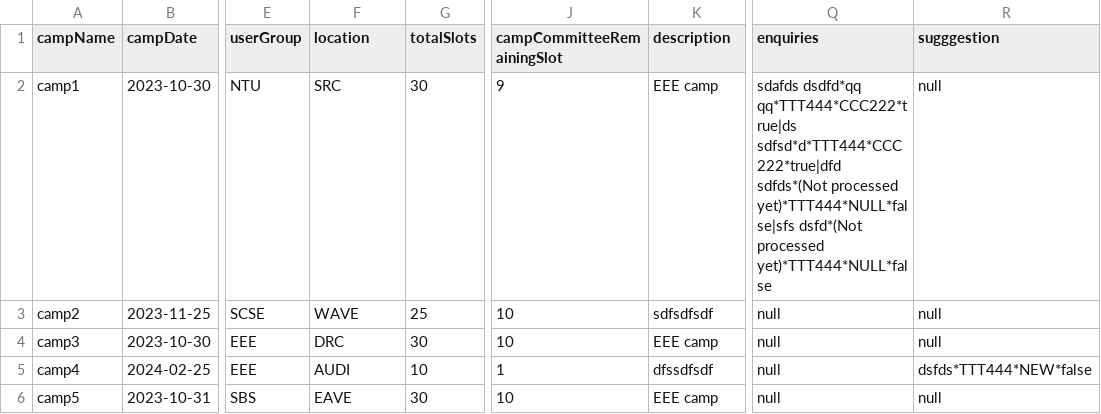
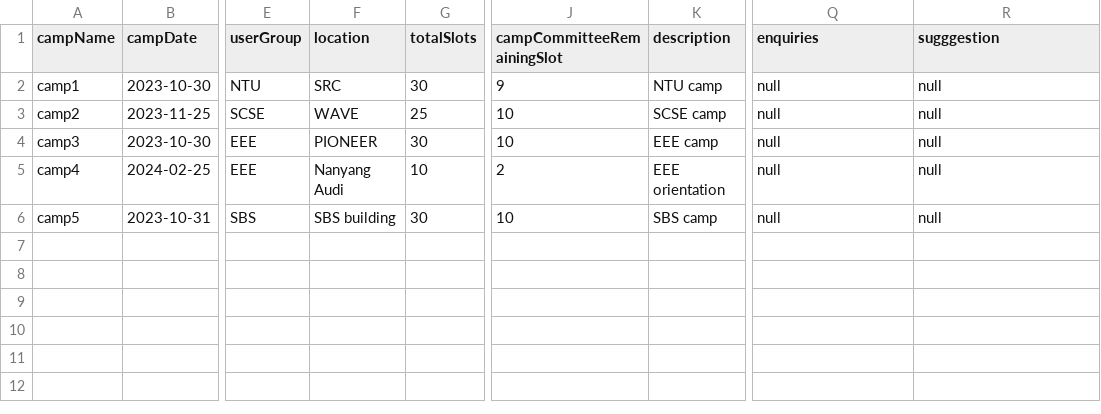
Before and after one commit to ynotevans/Camp-Registeration-Application-Project, a CSV file: CAMs App/csvdata/camp.csv, drawn as a sheet; only a part is shown, gaps mark what is left out; the diff names each change by its address in the sheet, - before the commit and + after, or states it on an @@ line.

```diff
--- a/CAMs App/csvdata/camp.csv
+++ b/CAMs App/csvdata/camp.csv
-K2 (description): EEE camp
+K2 (description): NTU camp
-Q2 (enquiries): sdafds dsdfd*qq qq*TTT444*CCC222*true|ds sdfsd*d*TTT444*CCC222*true|dfd sdfds*(Not processed yet)*TTT444*NULL*false|sfs dsfd*(Not processed yet)*TTT444*NULL*false
+Q2 (enquiries): null
-K3 (description): sdfsdfsdf
+K3 (description): SCSE camp
-F4 (location): DRC
+F4 (location): PIONEER
-F5 (location): AUDI
+F5 (location): Nanyang Audi
-J5 (campCommitteeRemainingSlot): 1
+J5 (campCommitteeRemainingSlot): 2
-K5 (description): dfssdfsdf
+K5 (description): EEE orientation
-R5 (sugggestion): dsfds*TTT444*NEW*false
+R5 (sugggestion): null
-F6 (location): EAVE
+F6 (location): SBS building
-K6 (description): EEE camp
+K6 (description): SBS camp
```
Also changed, not shown: CAMs App/csvdata/student.csv, 1 other file.
